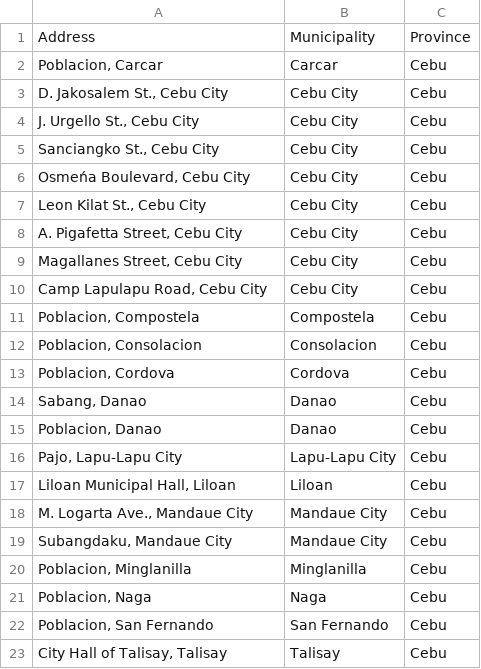
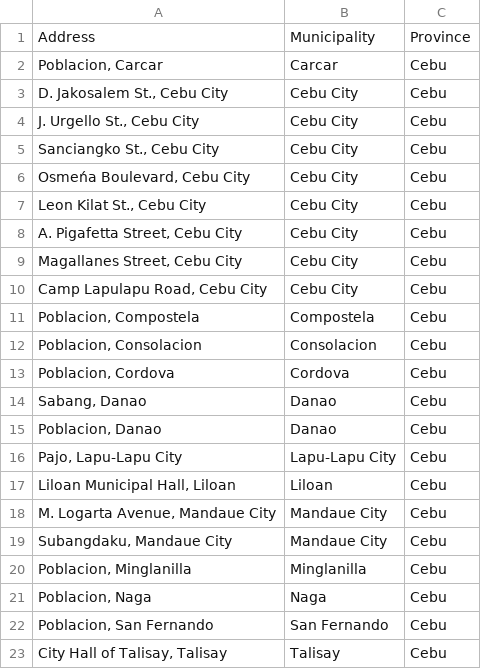
Before and after one commit to JDLaranjo/Coursera_Capstone, a CSV file: Postal_Address_Cebu.csv, drawn as a sheet.

Commit message:
Update Postal_Address_Cebu.csv

```diff
--- a/Postal_Address_Cebu.csv
+++ b/Postal_Address_Cebu.csv
@@ -17,3 +17,3 @@ Address,Municipality,Province
 "Liloan Municipal Hall, Liloan",Liloan,Cebu
-"M. Logarta Ave., Mandaue City",Mandaue City,Cebu
+"M. Logarta Avenue, Mandaue City",Mandaue City,Cebu
 "Subangdaku, Mandaue City",Mandaue City,Cebu
```
